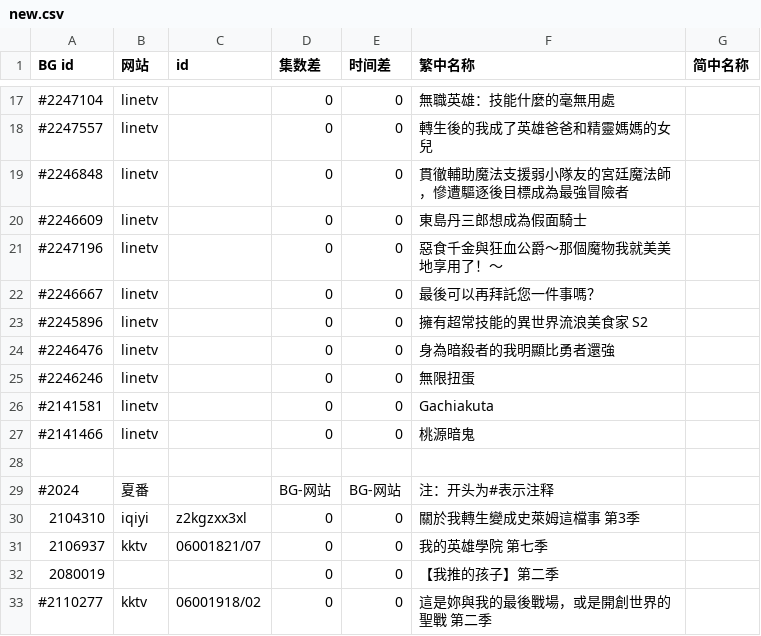
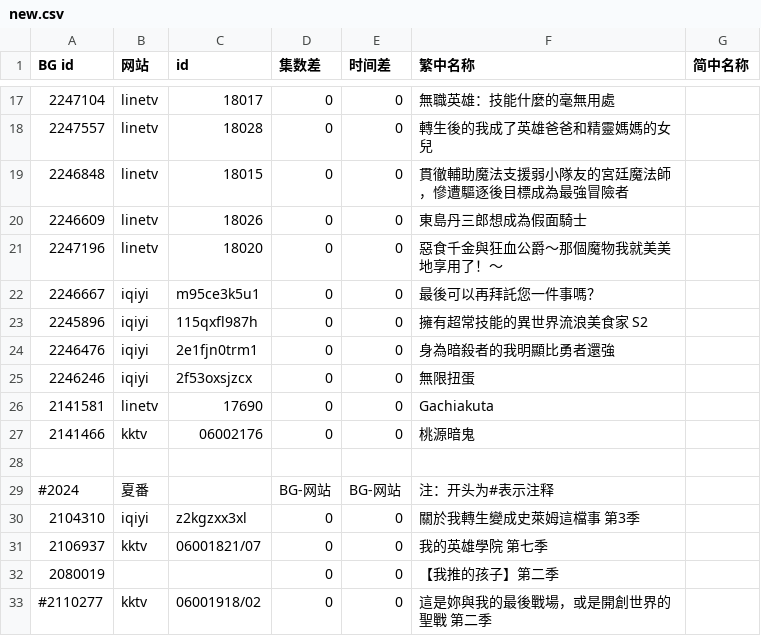
Before and after one commit to david082321/FurrySub, a CSV file: new.csv, drawn as a sheet; only a part is shown, gaps mark what is left out; the diff covers the shown part only.

```diff
--- a/new.csv
+++ b/new.csv
@@ -17,12 +17,12 @@ BG id,网站,id,集数差,时间差,繁中名称,简中名称
-#2247104,linetv,,0,0,無職英雄：技能什麼的毫無用處,
-#2247557,linetv,,0,0,轉生後的我成了英雄爸爸和精靈媽媽的女兒,
-#2246848,linetv,,0,0,貫徹輔助魔法支援弱小隊友的宮廷魔法師，慘遭驅逐後目標成為最強冒險者,
-#2246609,linetv,,0,0,東島丹三郎想成為假面騎士,
-#2247196,linetv,,0,0,惡食千金與狂血公爵～那個魔物我就美美地享用了！～,
-#2246667,linetv,,0,0,最後可以再拜託您一件事嗎？,
-#2245896,linetv,,0,0,擁有超常技能的異世界流浪美食家 S2,
-#2246476,linetv,,0,0,身為暗殺者的我明顯比勇者還強,
-#2246246,linetv,,0,0,無限扭蛋,
-#2141581,linetv,,0,0,Gachiakuta,
-#2141466,linetv,,0,0,桃源暗鬼,
+2247104,linetv,18017,0,0,無職英雄：技能什麼的毫無用處,
+2247557,linetv,18028,0,0,轉生後的我成了英雄爸爸和精靈媽媽的女兒,
+2246848,linetv,18015,0,0,貫徹輔助魔法支援弱小隊友的宮廷魔法師，慘遭驅逐後目標成為最強冒險者,
+2246609,linetv,18026,0,0,東島丹三郎想成為假面騎士,
+2247196,linetv,18020,0,0,惡食千金與狂血公爵～那個魔物我就美美地享用了！～,
+2246667,iqiyi,m95ce3k5u1,0,0,最後可以再拜託您一件事嗎？,
+2245896,iqiyi,115qxfl987h,0,0,擁有超常技能的異世界流浪美食家 S2,
+2246476,iqiyi,2e1fjn0trm1,0,0,身為暗殺者的我明顯比勇者還強,
+2246246,iqiyi,2f53oxsjzcx,0,0,無限扭蛋,
+2141581,linetv,17690,0,0,Gachiakuta,
+2141466,kktv,06002176,0,0,桃源暗鬼,
 
```
Also changed, not shown: 1 added row, 1 removed row and 30 edited cells elsewhere in this file.
